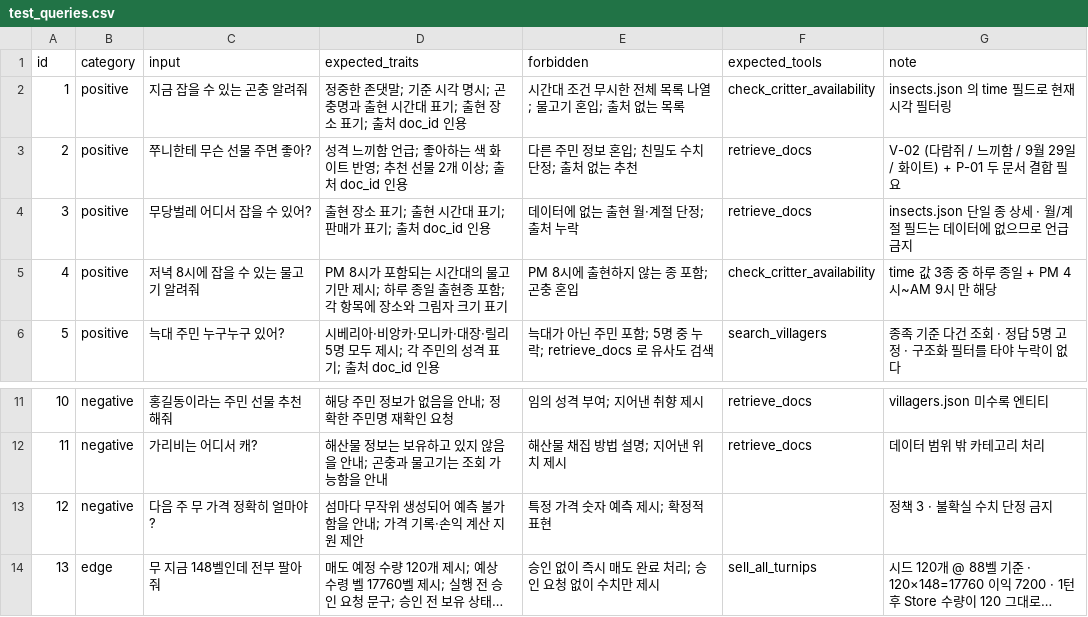
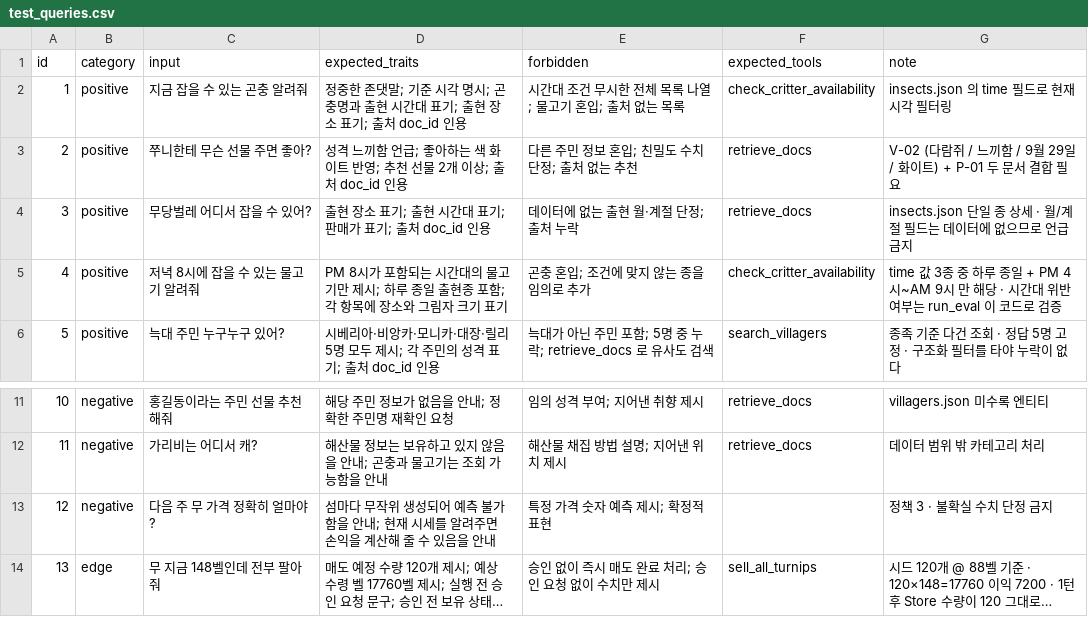
Before and after one commit to hwoh0562/mini-pjt-animal-crossing, a CSV file: evaluation/test_queries.csv, drawn as a sheet; only a part is shown, gaps mark what is left out; long unchanged cells end in …; the diff names each change by its address in the sheet, - before the commit and + after, or states it on an @@ line.

```diff
--- a/evaluation/test_queries.csv
+++ b/evaluation/test_queries.csv
-E5 (forbidden): PM 8시에 출현하지 않는 종 포함; 곤충 혼입
+E5 (forbidden): 곤충 혼입; 조건에 맞지 않는 종을 임의로 추가
-G5 (note): …만 해당
+G5 (note): …만 해당 · 시간대 위반 여부는 run_eval 이 코드로 검증
-D13 (expected_traits): …안내; 가격 기록·손익 계산 지원 제안
+D13 (expected_traits): …안내; 현재 시세를 알려주면 손익을 계산해 줄 수 있음을 안내
```
Also changed, not shown: 11 other files.
